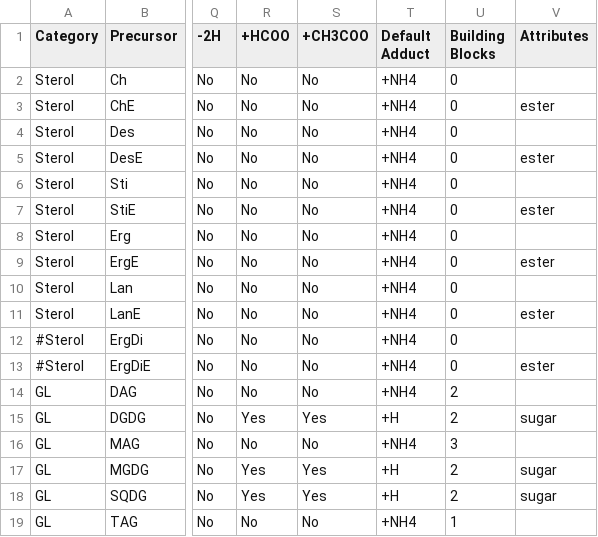
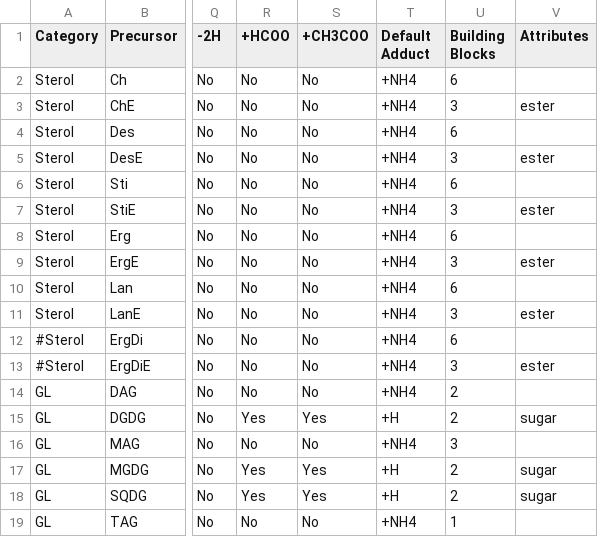
Before and after one commit to lifs-tools/lipidcreator, a CSV file: LipidCreator/data/headgroups.csv, drawn as a sheet; only a part is shown, gaps mark what is left out; the diff names each change by its address in the sheet, - before the commit and + after, or states it on an @@ line.

```diff
--- a/LipidCreator/data/headgroups.csv
+++ b/LipidCreator/data/headgroups.csv
-U2 (Building Blocks): 0
+U2 (Building Blocks): 6
-U3 (Building Blocks): 0
+U3 (Building Blocks): 3
-U4 (Building Blocks): 0
+U4 (Building Blocks): 6
-U5 (Building Blocks): 0
+U5 (Building Blocks): 3
-U6 (Building Blocks): 0
+U6 (Building Blocks): 6
-U7 (Building Blocks): 0
+U7 (Building Blocks): 3
-U8 (Building Blocks): 0
+U8 (Building Blocks): 6
-U9 (Building Blocks): 0
+U9 (Building Blocks): 3
-U10 (Building Blocks): 0
+U10 (Building Blocks): 6
-U11 (Building Blocks): 0
+U11 (Building Blocks): 3
-U12 (Building Blocks): 0
+U12 (Building Blocks): 6
-U13 (Building Blocks): 0
+U13 (Building Blocks): 3
```
Also changed, not shown: 2 other files.
